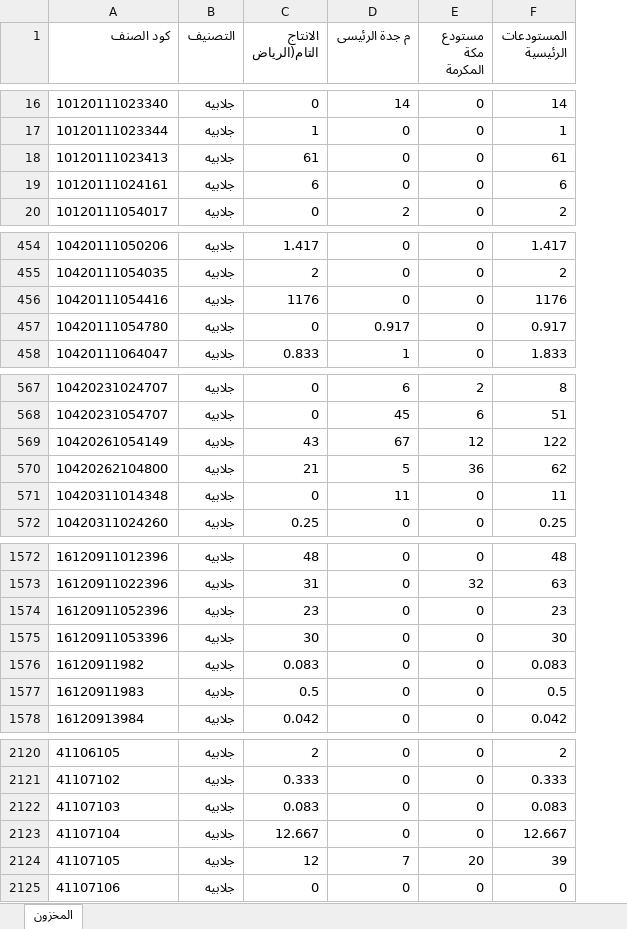
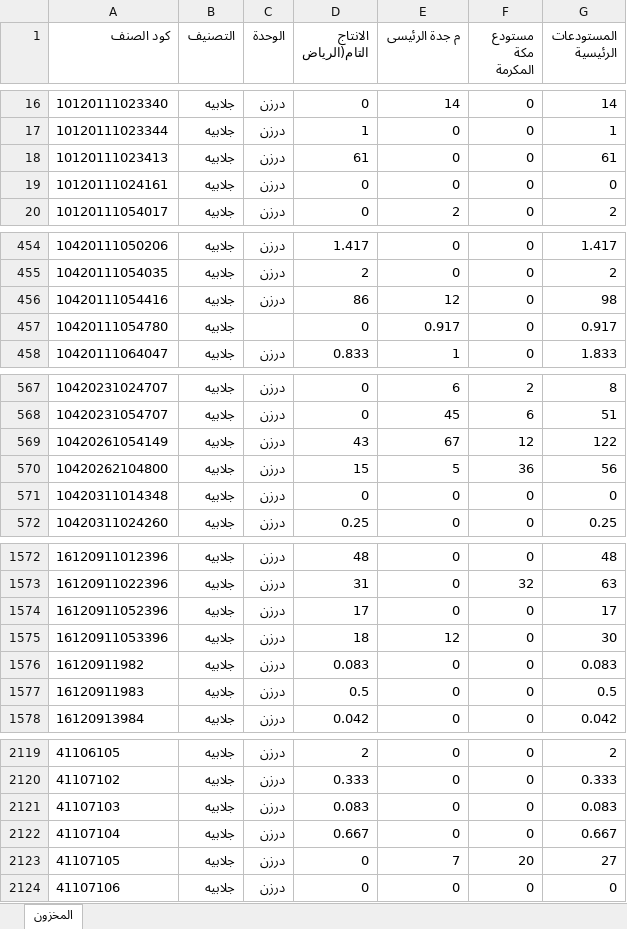
Before and after one commit to hassaneslam1646-svg/ikaf-catalog, an Excel workbook: build/stock_latest.xlsx, sheet المخزون, drawn as a sheet; only a part is shown, gaps mark what is left out; values as stored, in another font and other column widths than the file's, no borders; addresses are those after the commit; the diff covers the shown part only; the diff names each change by its address in the sheet, - before the commit and + after, or states it on an @@ line.

```diff
--- a/build/stock_latest.xlsx (sheet المخزون)
+++ b/build/stock_latest.xlsx (sheet المخزون)
+column C (الوحدة), rows 16-20: all درزن; rows 454-458: درزن | درزن | درزن |  | درزن; rows 567-572: all درزن; rows 1572-1578: all درزن; rows 2119-2124: all درزن
-D19 (الانتاج التام(الرياض): 6
+D19 (الانتاج التام(الرياض): 0
-G19 (المستودعات الرئيسية): 6
+G19 (المستودعات الرئيسية): 0
-D456 (الانتاج التام(الرياض): 1176
+D456 (الانتاج التام(الرياض): 86
-E456 (م جدة الرئيسى): 0
+E456 (م جدة الرئيسى): 12
-G456 (المستودعات الرئيسية): 1176
+G456 (المستودعات الرئيسية): 98
-D570 (الانتاج التام(الرياض): 21
+D570 (الانتاج التام(الرياض): 15
-G570 (المستودعات الرئيسية): 62
+G570 (المستودعات الرئيسية): 56
-E571 (م جدة الرئيسى): 11
+E571 (م جدة الرئيسى): 0
-G571 (المستودعات الرئيسية): 11
+G571 (المستودعات الرئيسية): 0
-D1574 (الانتاج التام(الرياض): 23
+D1574 (الانتاج التام(الرياض): 17
-G1574 (المستودعات الرئيسية): 23
+G1574 (المستودعات الرئيسية): 17
-D1575 (الانتاج التام(الرياض): 30
+D1575 (الانتاج التام(الرياض): 18
-E1575 (م جدة الرئيسى): 0
+E1575 (م جدة الرئيسى): 12
-D2122 (الانتاج التام(الرياض): 12.667
+D2122 (الانتاج التام(الرياض): 0.667
-G2122 (المستودعات الرئيسية): 12.667
+G2122 (المستودعات الرئيسية): 0.667
-D2123 (الانتاج التام(الرياض): 12
+D2123 (الانتاج التام(الرياض): 0
-G2123 (المستودعات الرئيسية): 39
+G2123 (المستودعات الرئيسية): 27
```
Also changed, not shown: 1 added row, 2 removed rows and 58 edited cells elsewhere in this sheet, 5 other files.
